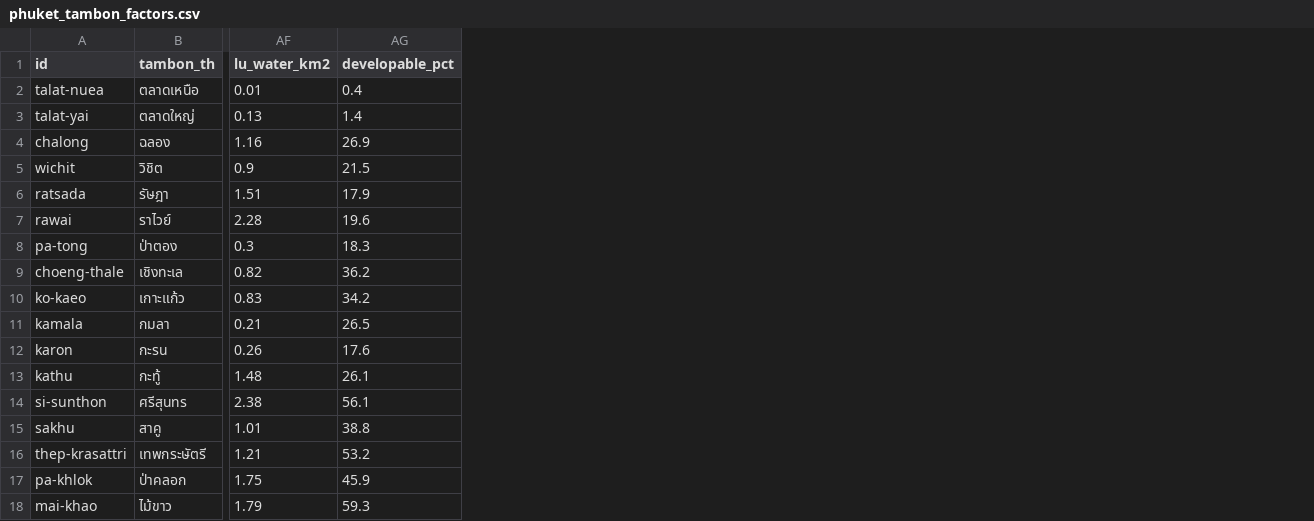
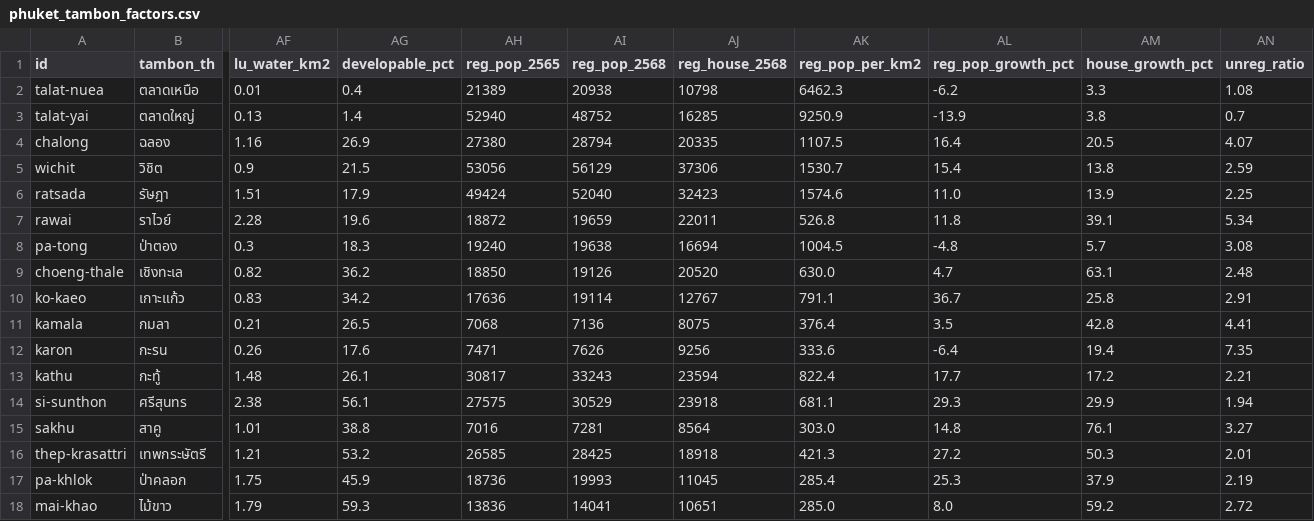
Before and after one commit to Zennsei/Phuket-Potential, a CSV file: public/data/phuket_tambon_factors.csv, drawn as a sheet; only a part is shown, gaps mark what is left out; the diff names each change by its address in the sheet, - before the commit and + after, or states it on an @@ line.

```diff
--- a/public/data/phuket_tambon_factors.csv
+++ b/public/data/phuket_tambon_factors.csv
+column AH (reg_pop_2565), rows 2-18: 21389 | 52940 | 27380 | 53056 | 49424 | 18872 | 19240 | 18850 | 17636 | 7068 | 7471 | 30817 | 27575 | 7016 | 26585 | 18736 | 13836
+column AI (reg_pop_2568), rows 2-18: 20938 | 48752 | 28794 | 56129 | 52040 | 19659 | 19638 | 19126 | 19114 | 7136 | 7626 | 33243 | 30529 | 7281 | 28425 | 19993 | 14041
+column AJ (reg_house_2568), rows 2-18: 10798 | 16285 | 20335 | 37306 | 32423 | 22011 | 16694 | 20520 | 12767 | 8075 | 9256 | 23594 | 23918 | 8564 | 18918 | 11045 | 10651
+column AK (reg_pop_per_km2), rows 2-18: 6462.3 | 9250.9 | 1107.5 | 1530.7 | 1574.6 | 526.8 | 1004.5 | 630.0 | 791.1 | 376.4 | 333.6 | 822.4 | 681.1 | 303.0 | 421.3 | 285.4 | 285.0
+column AL (reg_pop_growth_pct), rows 2-18: -6.2 | -13.9 | 16.4 | 15.4 | 11.0 | 11.8 | -4.8 | 4.7 | 36.7 | 3.5 | -6.4 | 17.7 | 29.3 | 14.8 | 27.2 | 25.3 | 8.0
+column AM (house_growth_pct), rows 2-18: 3.3 | 3.8 | 20.5 | 13.8 | 13.9 | 39.1 | 5.7 | 63.1 | 25.8 | 42.8 | 19.4 | 17.2 | 29.9 | 76.1 | 50.3 | 37.9 | 59.2
+column AN (unreg_ratio), rows 2-18: 1.08 | 0.7 | 4.07 | 2.59 | 2.25 | 5.34 | 3.08 | 2.48 | 2.91 | 4.41 | 7.35 | 2.21 | 1.94 | 3.27 | 2.01 | 2.19 | 2.72
```
Also changed, not shown: 14 other files.
